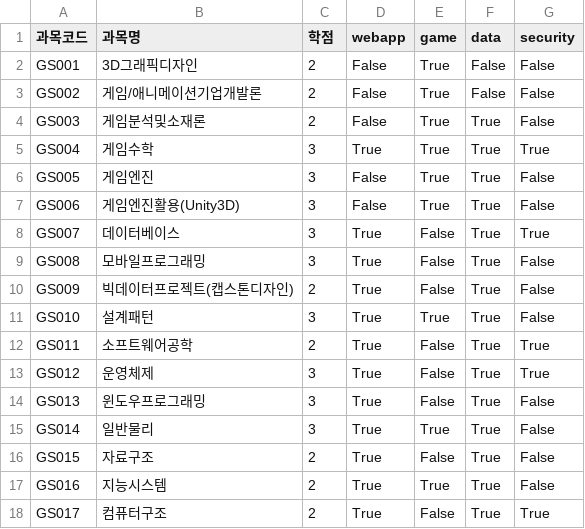
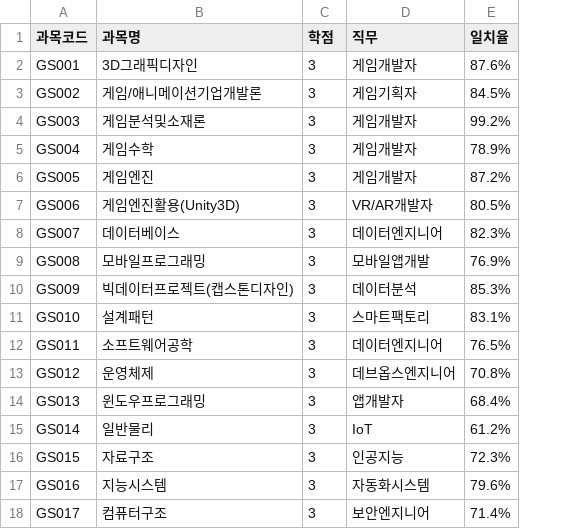
Before and after one commit to leechanghwanspace/LMS-plus-AI, a CSV file: src/main/resources/csv/game_software_courses_1.csv, drawn as a sheet; removed rows and columns are numbered as before the commit, all else as after; the diff names each change by its address in the sheet, - before the commit and + after, or states it on an @@ line.

```diff
--- a/src/main/resources/csv/game_software_courses_1.csv
+++ b/src/main/resources/csv/game_software_courses_1.csv
-column D (webapp), rows 2-18: False | False | False | True | False | False | True | True | True | True | True | True | True | True | True | True | True
-column E (game), rows 2-18: True | True | True | True | True | True | False | False | False | True | False | False | False | True | False | True | False
-column F (data), rows 2-18: False | False | True | True | True | True | True | True | True | True | True | True | True | True | True | True | True
-column G (security), rows 2-18: False | False | False | True | False | False | True | False | False | False | True | True | False | False | False | False | True
+column D (직무), rows 2-18: 게임개발자 | 게임기획자 | 게임개발자 | 게임개발자 | 게임개발자 | VR/AR개발자 | 데이터엔지니어 | 모바일앱개발 | 데이터분석 | 스마트팩토리 | 데이터엔지니어 | 데브옵스엔지니어 | 앱개발자 | IoT | 인공지능 | 자동화시스템 | 보안엔지니어
+column E (일치율), rows 2-18: 87.6% | 84.5% | 99.2% | 78.9% | 87.2% | 80.5% | 82.3% | 76.9% | 85.3% | 83.1% | 76.5% | 70.8% | 68.4% | 61.2% | 72.3% | 79.6% | 71.4%
-C2:C4 (학점): 2
+C2:C4 (학점): 3
-C10 (학점): 2
+C10 (학점): 3
-C12 (학점): 2
+C12 (학점): 3
-C16:C18 (학점): 2
+C16:C18 (학점): 3
```
Also changed, not shown: src/main/resources/csv/ai_courses_1.csv, src/main/resources/csv/information_security_courses_1.csv.
